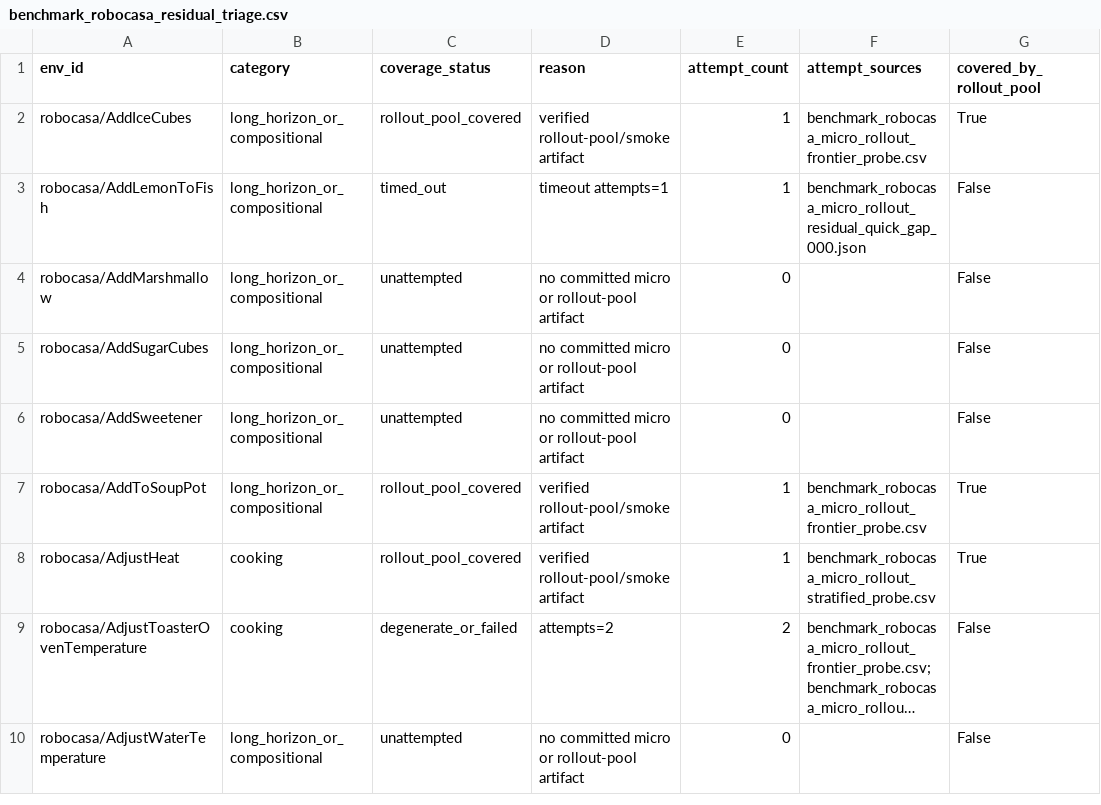
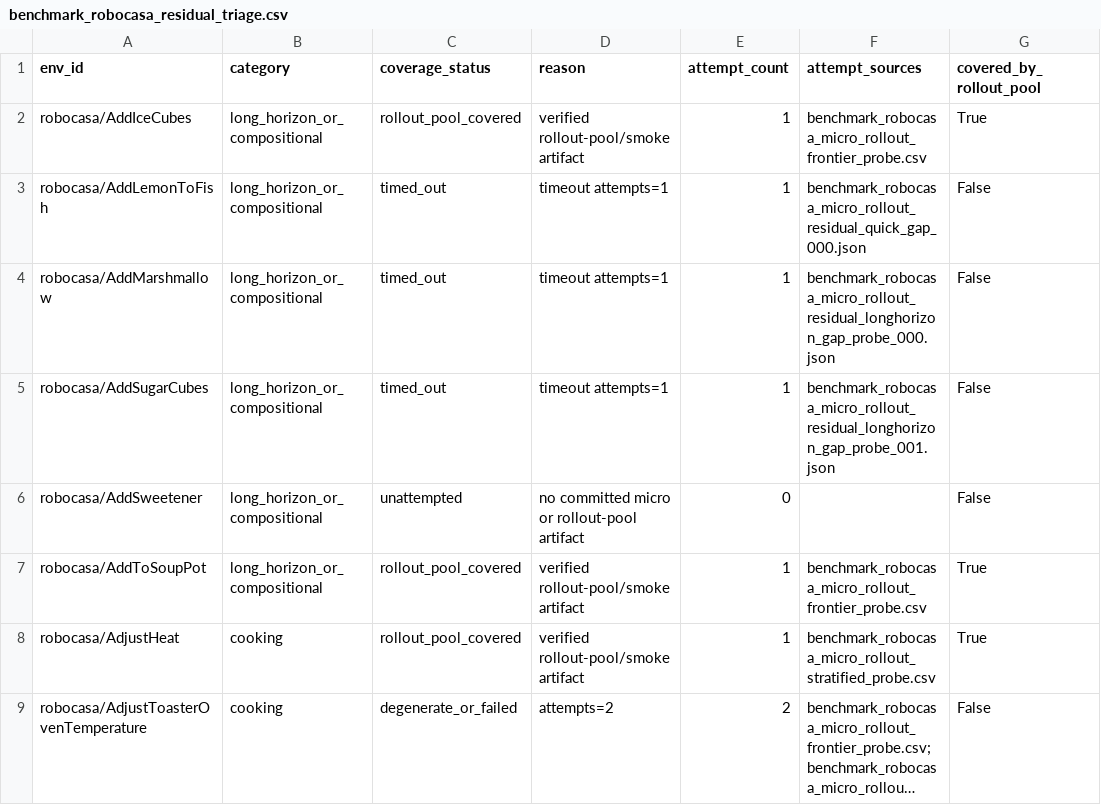
Before and after one commit to Jason-Wang313/best-of-n-wam, a CSV file: results/tables/benchmark_robocasa_residual_triage.csv, drawn as a sheet; only a part is shown; the shorter side is filled out with more unchanged rows; long unchanged cells end in …; the diff names each change by its address in the sheet, - before the commit and + after, or states it on an @@ line.

Commit message:
Record RoboCasa long-horizon frontier timeout probe

```diff
--- a/results/tables/benchmark_robocasa_residual_triage.csv
+++ b/results/tables/benchmark_robocasa_residual_triage.csv
-C4:C5 (coverage_status): unattempted
+C4:C5 (coverage_status): timed_out
-D4:D5 (reason): no committed micro or rollout-pool artifact
+D4:D5 (reason): timeout attempts=1
-E4:E5 (attempt_count): 0
+E4:E5 (attempt_count): 1
-F4 (attempt_sources): (empty)
+F4 (attempt_sources): benchmark_robocasa_micro_rollout_residual_longhorizon_gap_probe_000.json
-F5 (attempt_sources): (empty)
+F5 (attempt_sources): benchmark_robocasa_micro_rollout_residual_longhorizon_gap_probe_001.json
```
Also changed, not shown: 31 other files.
